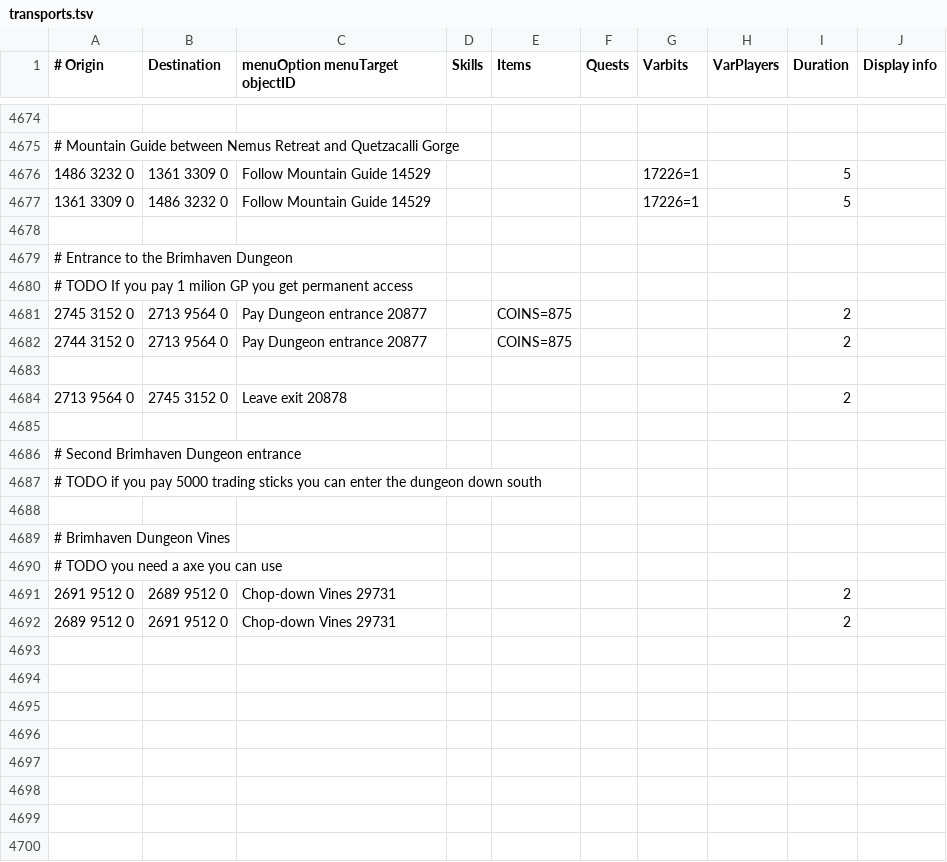
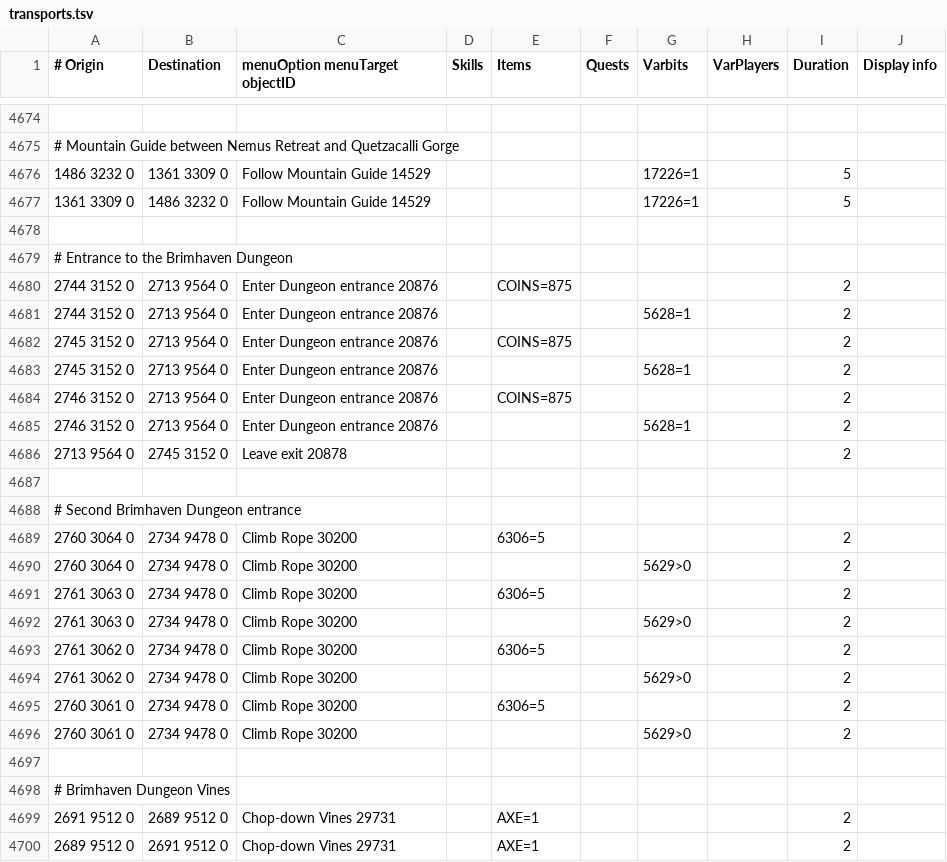
Before and after one commit to wvanderp/shortest-path, a TSV file: src/main/resources/transports/transports.tsv, drawn as a sheet; only a part is shown, gaps mark what is left out.

Commit message:
Brimhaven dungeon entrance permanent unlock

```diff
--- a/src/main/resources/transports/transports.tsv
+++ b/src/main/resources/transports/transports.tsv
@@ -4679,6 +4679,8 @@
 # Entrance to the Brimhaven Dungeon									
-# TODO If you pay 1 milion GP you get permanent access									
-2745 3152 0	2713 9564 0	Pay Dungeon entrance 20877		COINS=875				2	
-2744 3152 0	2713 9564 0	Pay Dungeon entrance 20877		COINS=875				2	
-									
+2744 3152 0	2713 9564 0	Enter Dungeon entrance 20876		COINS=875				2	
+2744 3152 0	2713 9564 0	Enter Dungeon entrance 20876				5628=1		2	
+2745 3152 0	2713 9564 0	Enter Dungeon entrance 20876		COINS=875				2	
+2745 3152 0	2713 9564 0	Enter Dungeon entrance 20876				5628=1		2	
+2746 3152 0	2713 9564 0	Enter Dungeon entrance 20876		COINS=875				2	
+2746 3152 0	2713 9564 0	Enter Dungeon entrance 20876				5628=1		2	
 2713 9564 0	2745 3152 0	Leave exit 20878						2	
@@ -4686,7 +4688,13 @@
 # Second Brimhaven Dungeon entrance									
-# TODO if you pay 5000 trading sticks you can enter the dungeon down south									
+2760 3064 0	2734 9478 0	Climb Rope 30200		6306=5				2	
+2760 3064 0	2734 9478 0	Climb Rope 30200				5629>0		2	
+2761 3063 0	2734 9478 0	Climb Rope 30200		6306=5				2	
+2761 3063 0	2734 9478 0	Climb Rope 30200				5629>0		2	
+2761 3062 0	2734 9478 0	Climb Rope 30200		6306=5				2	
+2761 3062 0	2734 9478 0	Climb Rope 30200				5629>0		2	
+2760 3061 0	2734 9478 0	Climb Rope 30200		6306=5				2	
+2760 3061 0	2734 9478 0	Climb Rope 30200				5629>0		2	
 									
 # Brimhaven Dungeon Vines									
-# TODO you need a axe you can use									
-2691 9512 0	2689 9512 0	Chop-down Vines 29731						2	
-2689 9512 0	2691 9512 0	Chop-down Vines 29731						2	
+2691 9512 0	2689 9512 0	Chop-down Vines 29731		AXE=1				2	
+2689 9512 0	2691 9512 0	Chop-down Vines 29731		AXE=1				2	
```
